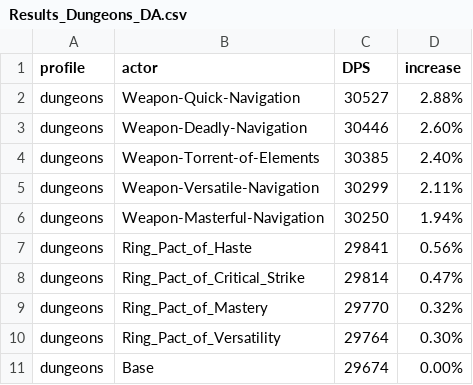
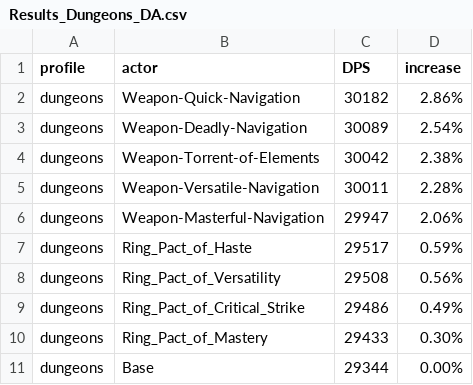
Before and after one commit to WarcraftPriests/bfa-shadow-priest, a CSV file: enchants/Results_Dungeons_DA.csv, drawn as a sheet.

```diff
--- a/enchants/Results_Dungeons_DA.csv
+++ b/enchants/Results_Dungeons_DA.csv
@@ -1,11 +1,11 @@
 profile,actor,DPS,increase,
-dungeons,Weapon-Quick-Navigation,30527,2.88%,
-dungeons,Weapon-Deadly-Navigation,30446,2.60%,
-dungeons,Weapon-Torrent-of-Elements,30385,2.40%,
-dungeons,Weapon-Versatile-Navigation,30299,2.11%,
-dungeons,Weapon-Masterful-Navigation,30250,1.94%,
-dungeons,Ring_Pact_of_Haste,29841,0.56%,
-dungeons,Ring_Pact_of_Critical_Strike,29814,0.47%,
-dungeons,Ring_Pact_of_Mastery,29770,0.32%,
-dungeons,Ring_Pact_of_Versatility,29764,0.30%,
-dungeons,Base,29674,0.00%,
+dungeons,Weapon-Quick-Navigation,30182,2.86%,
+dungeons,Weapon-Deadly-Navigation,30089,2.54%,
+dungeons,Weapon-Torrent-of-Elements,30042,2.38%,
+dungeons,Weapon-Versatile-Navigation,30011,2.28%,
+dungeons,Weapon-Masterful-Navigation,29947,2.06%,
+dungeons,Ring_Pact_of_Haste,29517,0.59%,
+dungeons,Ring_Pact_of_Versatility,29508,0.56%,
+dungeons,Ring_Pact_of_Critical_Strike,29486,0.49%,
+dungeons,Ring_Pact_of_Mastery,29433,0.30%,
+dungeons,Base,29344,0.00%,
```
Also changed, not shown: consumables/Results_DA.csv, consumables/Results_Dungeons_DA.csv, 21 other files.
